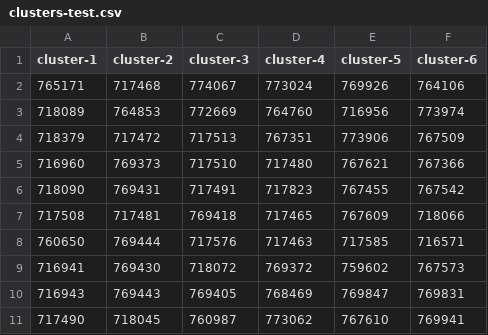
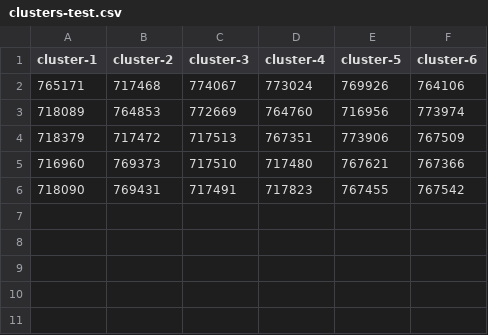
Before and after one commit to davidedomini/experiments-2025-aaai-sparseful, a CSV file: data/METR-LA/clusters-test.csv, drawn as a sheet.

Commit message:
feat: add export of validation test #1

```diff
--- a/data/METR-LA/clusters-test.csv
+++ b/data/METR-LA/clusters-test.csv
@@ -6,6 +6 @@ cluster-1,cluster-2,cluster-3,cluster-4,cluster-5,cluster-6
 718090,769431,717491,717823,767455,767542
-717508,717481,769418,717465,767609,718066
-760650,769444,717576,717463,717585,716571
-716941,769430,718072,769372,759602,767573
-716943,769443,769405,768469,769847,769831
-717490,718045,760987,773062,767610,769941
```
Also changed, not shown: data/METR-LA/clusters-train.csv, 5 other files.
